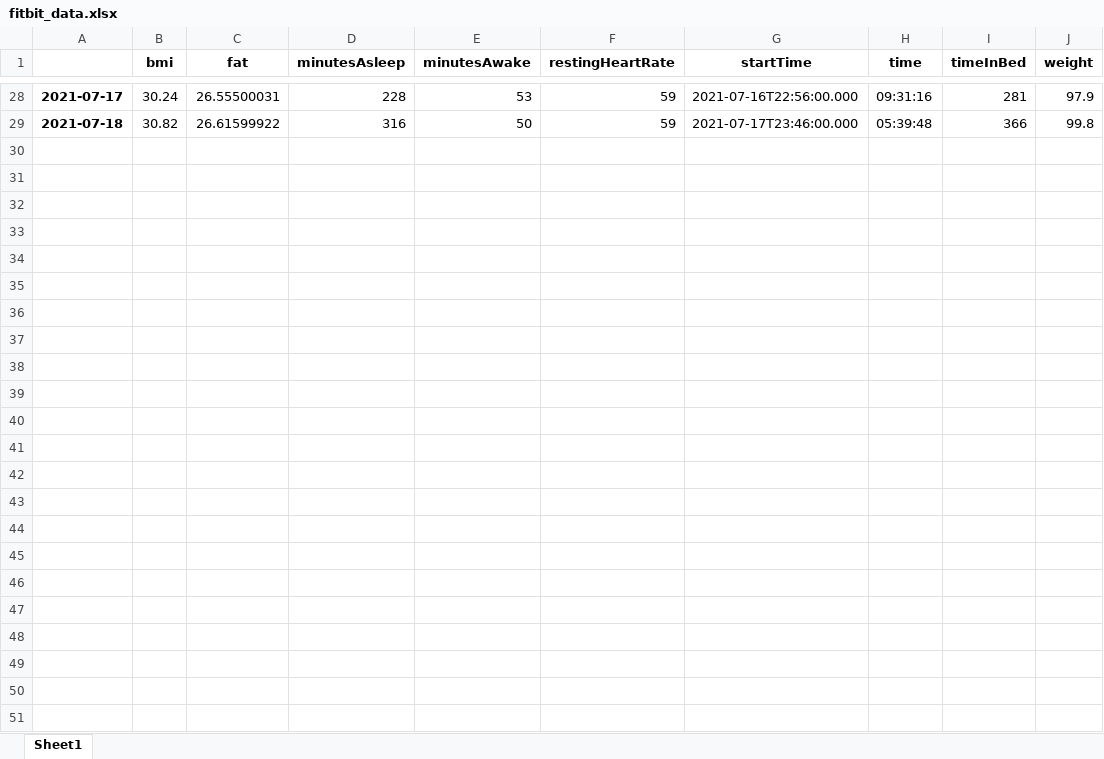
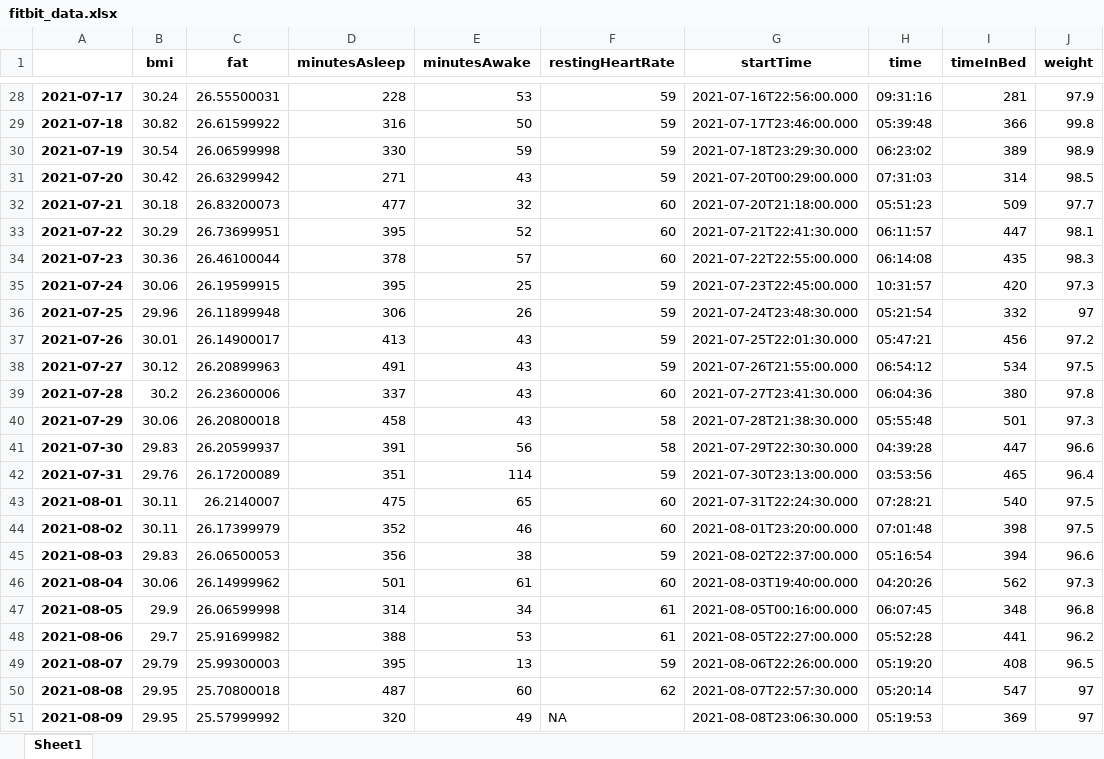
Before and after one commit to jjsantanna/my_health_stats, an Excel workbook: data/fitbit_data.xlsx, sheet Sheet1, drawn as a sheet; only a part is shown, gaps mark what is left out; values as stored, in another font and other column widths than the file's, no borders; the diff names each change by its address in the sheet, - before the commit and + after, or states it on an @@ line.

```diff
--- a/data/fitbit_data.xlsx (sheet Sheet1)
+++ b/data/fitbit_data.xlsx (sheet Sheet1)
+row 30: 2021-07-19 | 30.54 | 26.06599998 | 330 | 59 | 59 | 2021-07-18T23:29:30.000 | 06:23:02 | 389 | 98.9
+row 31: 2021-07-20 | 30.42 | 26.63299942 | 271 | 43 | 59 | 2021-07-20T00:29:00.000 | 07:31:03 | 314 | 98.5
+row 32: 2021-07-21 | 30.18 | 26.83200073 | 477 | 32 | 60 | 2021-07-20T21:18:00.000 | 05:51:23 | 509 | 97.7
+row 33: 2021-07-22 | 30.29 | 26.73699951 | 395 | 52 | 60 | 2021-07-21T22:41:30.000 | 06:11:57 | 447 | 98.1
+row 34: 2021-07-23 | 30.36 | 26.46100044 | 378 | 57 | 60 | 2021-07-22T22:55:00.000 | 06:14:08 | 435 | 98.3
+row 35: 2021-07-24 | 30.06 | 26.19599915 | 395 | 25 | 59 | 2021-07-23T22:45:00.000 | 10:31:57 | 420 | 97.3
+row 36: 2021-07-25 | 29.96 | 26.11899948 | 306 | 26 | 59 | 2021-07-24T23:48:30.000 | 05:21:54 | 332 | 97
+row 37: 2021-07-26 | 30.01 | 26.14900017 | 413 | 43 | 59 | 2021-07-25T22:01:30.000 | 05:47:21 | 456 | 97.2
+row 38: 2021-07-27 | 30.12 | 26.20899963 | 491 | 43 | 59 | 2021-07-26T21:55:00.000 | 06:54:12 | 534 | 97.5
+row 39: 2021-07-28 | 30.2 | 26.23600006 | 337 | 43 | 60 | 2021-07-27T23:41:30.000 | 06:04:36 | 380 | 97.8
+row 40: 2021-07-29 | 30.06 | 26.20800018 | 458 | 43 | 58 | 2021-07-28T21:38:30.000 | 05:55:48 | 501 | 97.3
+row 41: 2021-07-30 | 29.83 | 26.20599937 | 391 | 56 | 58 | 2021-07-29T22:30:30.000 | 04:39:28 | 447 | 96.6
+row 42: 2021-07-31 | 29.76 | 26.17200089 | 351 | 114 | 59 | 2021-07-30T23:13:00.000 | 03:53:56 | 465 | 96.4
+row 43: 2021-08-01 | 30.11 | 26.2140007 | 475 | 65 | 60 | 2021-07-31T22:24:30.000 | 07:28:21 | 540 | 97.5
+row 44: 2021-08-02 | 30.11 | 26.17399979 | 352 | 46 | 60 | 2021-08-01T23:20:00.000 | 07:01:48 | 398 | 97.5
+row 45: 2021-08-03 | 29.83 | 26.06500053 | 356 | 38 | 59 | 2021-08-02T22:37:00.000 | 05:16:54 | 394 | 96.6
+row 46: 2021-08-04 | 30.06 | 26.14999962 | 501 | 61 | 60 | 2021-08-03T19:40:00.000 | 04:20:26 | 562 | 97.3
+row 47: 2021-08-05 | 29.9 | 26.06599998 | 314 | 34 | 61 | 2021-08-05T00:16:00.000 | 06:07:45 | 348 | 96.8
+row 48: 2021-08-06 | 29.7 | 25.91699982 | 388 | 53 | 61 | 2021-08-05T22:27:00.000 | 05:52:28 | 441 | 96.2
+row 49: 2021-08-07 | 29.79 | 25.99300003 | 395 | 13 | 59 | 2021-08-06T22:26:00.000 | 05:19:20 | 408 | 96.5
+row 50: 2021-08-08 | 29.95 | 25.70800018 | 487 | 60 | 62 | 2021-08-07T22:57:30.000 | 05:20:14 | 547 | 97
+row 51: 2021-08-09 | 29.95 | 25.57999992 | 320 | 49 | NA | 2021-08-08T23:06:30.000 | 05:19:53 | 369 | 97
```
Also changed, not shown: 4 other files.
